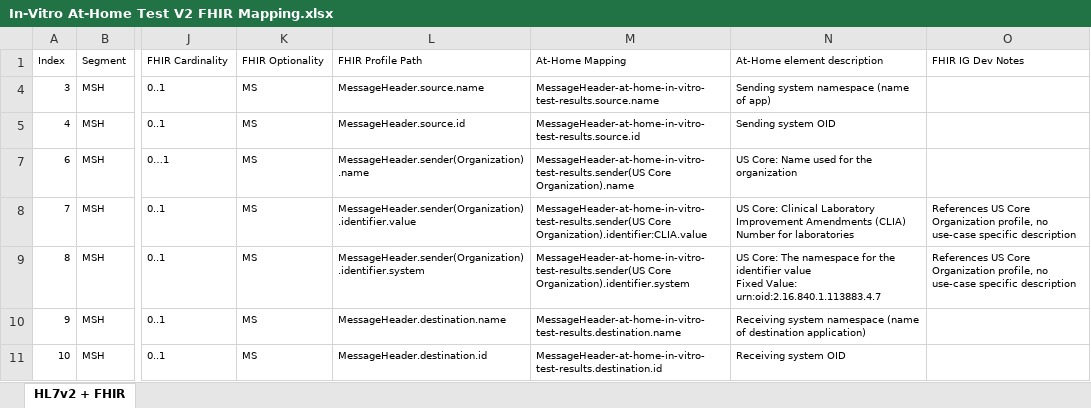
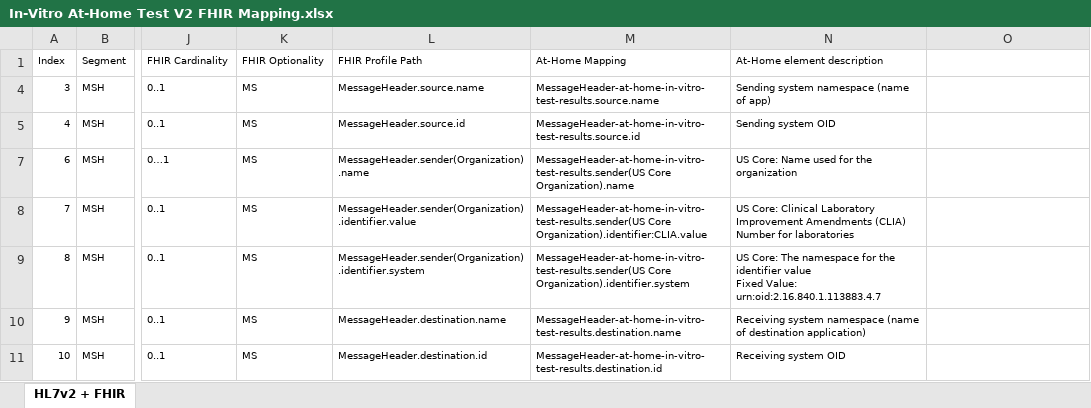
Before and after one commit to HL7/home-lab-report, an Excel workbook: In-Vitro At-Home Test V2 FHIR Mapping.xlsx, sheet HL7v2 + FHIR, drawn as a sheet; only a part is shown, gaps mark what is left out; values as stored, in another font and other column widths than the file's, no borders; charts and pictures and table styles not drawn; the diff covers the shown part only; the diff names each change by its address in the sheet, - before the commit and + after, or states it on an @@ line.

Commit message:
Ballot comment updates

```diff
--- a/In-Vitro At-Home Test V2 FHIR Mapping.xlsx (sheet HL7v2 + FHIR)
+++ b/In-Vitro At-Home Test V2 FHIR Mapping.xlsx (sheet HL7v2 + FHIR)
-O1: FHIR IG Dev Notes
+O1: (empty)
-O8:O9: References US Core Organization profile, no use-case specific description
+O8:O9: (empty)
```
Also changed, not shown: 9 edited cells and cell formats elsewhere in this sheet, hidden cells, charts or pictures, input/images/In-Vitro At-Home Test V2 FHIR Mapping.xlsx, 21 other files.
